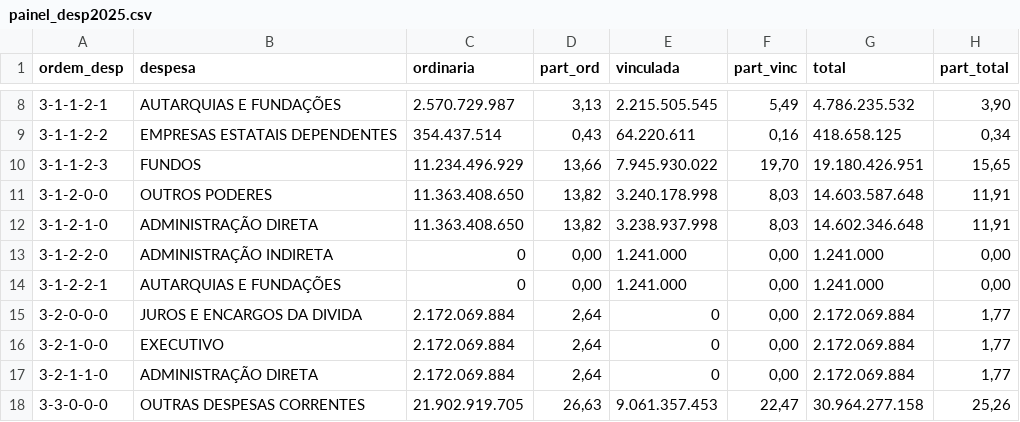
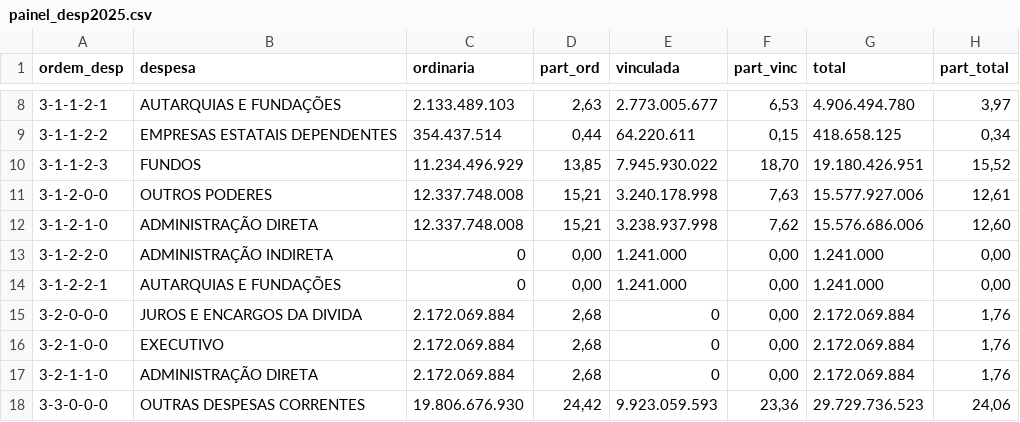
Before and after one commit to splor-mg/volumes-loa, a CSV file: utils/suporte/V1/painel_desp2025.csv, drawn as a sheet; only a part is shown, gaps mark what is left out; the diff covers the shown part only.

```diff
--- a/utils/suporte/V1/painel_desp2025.csv
+++ b/utils/suporte/V1/painel_desp2025.csv
@@ -8,11 +8,11 @@
-"3-1-1-2-1";"      AUTARQUIAS E FUNDAÇÕES";"2.570.729.987";"3,13";"2.215.505.545";"5,49";"4.786.235.532";"3,90"
-"3-1-1-2-2";"      EMPRESAS ESTATAIS DEPENDENTES";"354.437.514";"0,43";"64.220.611";"0,16";"418.658.125";"0,34"
-"3-1-1-2-3";"      FUNDOS";"11.234.496.929";"13,66";"7.945.930.022";"19,70";"19.180.426.951";"15,65"
-"3-1-2-0-0";"    OUTROS PODERES";"11.363.408.650";"13,82";"3.240.178.998";"8,03";"14.603.587.648";"11,91"
-"3-1-2-1-0";"     ADMINISTRAÇÃO DIRETA";"11.363.408.650";"13,82";"3.238.937.998";"8,03";"14.602.346.648";"11,91"
+"3-1-1-2-1";"      AUTARQUIAS E FUNDAÇÕES";"2.133.489.103";"2,63";"2.773.005.677";"6,53";"4.906.494.780";"3,97"
+"3-1-1-2-2";"      EMPRESAS ESTATAIS DEPENDENTES";"354.437.514";"0,44";"64.220.611";"0,15";"418.658.125";"0,34"
+"3-1-1-2-3";"      FUNDOS";"11.234.496.929";"13,85";"7.945.930.022";"18,70";"19.180.426.951";"15,52"
+"3-1-2-0-0";"    OUTROS PODERES";"12.337.748.008";"15,21";"3.240.178.998";"7,63";"15.577.927.006";"12,61"
+"3-1-2-1-0";"     ADMINISTRAÇÃO DIRETA";"12.337.748.008";"15,21";"3.238.937.998";"7,62";"15.576.686.006";"12,60"
 "3-1-2-2-0";"     ADMINISTRAÇÃO INDIRETA";"             0";"0,00";"1.241.000";"0,00";"1.241.000";"0,00"
 "3-1-2-2-1";"      AUTARQUIAS E FUNDAÇÕES";"             0";"0,00";"1.241.000";"0,00";"1.241.000";"0,00"
-"3-2-0-0-0";"   JUROS E ENCARGOS DA DIVIDA";"2.172.069.884";"2,64";"             0";"0,00";"2.172.069.884";"1,77"
-"3-2-1-0-0";"    EXECUTIVO";"2.172.069.884";"2,64";"             0";"0,00";"2.172.069.884";"1,77"
-"3-2-1-1-0";"     ADMINISTRAÇÃO DIRETA";"2.172.069.884";"2,64";"             0";"0,00";"2.172.069.884";"1,77"
-"3-3-0-0-0";"   OUTRAS DESPESAS CORRENTES";"21.902.919.705";"26,63";"9.061.357.453";"22,47";"30.964.277.158";"25,26"
+"3-2-0-0-0";"   JUROS E ENCARGOS DA DIVIDA";"2.172.069.884";"2,68";"             0";"0,00";"2.172.069.884";"1,76"
+"3-2-1-0-0";"    EXECUTIVO";"2.172.069.884";"2,68";"             0";"0,00";"2.172.069.884";"1,76"
+"3-2-1-1-0";"     ADMINISTRAÇÃO DIRETA";"2.172.069.884";"2,68";"             0";"0,00";"2.172.069.884";"1,76"
+"3-3-0-0-0";"   OUTRAS DESPESAS CORRENTES";"19.806.676.930";"24,42";"9.923.059.593";"23,36";"29.729.736.523";"24,06"
```
Also changed, not shown: 158 edited cells elsewhere in this file, utils/suporte/V1/painel_rec2025.csv, 43 other files.
